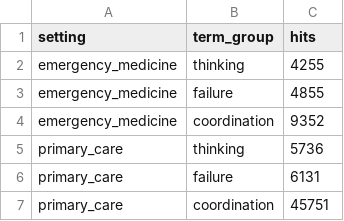
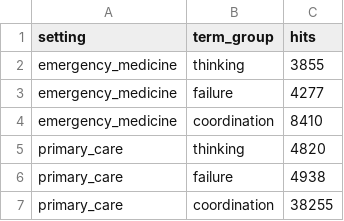
Before and after one commit to Aschoeff613/PACT_Literature_Review, a CSV file: data/01_counts_by_group.csv, drawn as a sheet.

```diff
--- a/data/01_counts_by_group.csv
+++ b/data/01_counts_by_group.csv
@@ -1,7 +1,7 @@
 setting,term_group,hits
-emergency_medicine,thinking,4255
-emergency_medicine,failure,4855
-emergency_medicine,coordination,9352
-primary_care,thinking,5736
-primary_care,failure,6131
-primary_care,coordination,45751
+emergency_medicine,thinking,3855
+emergency_medicine,failure,4277
+emergency_medicine,coordination,8410
+primary_care,thinking,4820
+primary_care,failure,4938
+primary_care,coordination,38255
```
Also changed, not shown: data/01_counts_by_term.csv, data/01_search_log.csv, 1 other file.
